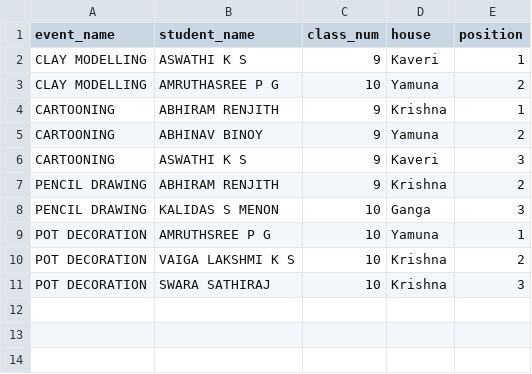
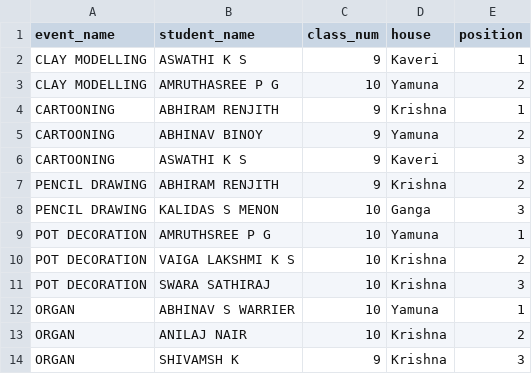
Before and after one commit to SameekshaBVB/Sameeksha, a CSV file: cat4_individual.csv, drawn as a sheet; the diff names each change by its address in the sheet, - before the commit and + after, or states it on an @@ line.

Commit message:
Update cat4_individual.csv

```diff
--- a/cat4_individual.csv
+++ b/cat4_individual.csv
+row 12: ORGAN | ABHINAV S WARRIER | 10 | Yamuna | 1
+row 13: ORGAN | ANILAJ NAIR | 10 | Krishna | 2
+row 14: ORGAN | SHIVAMSH K | 9 | Krishna | 3
```
